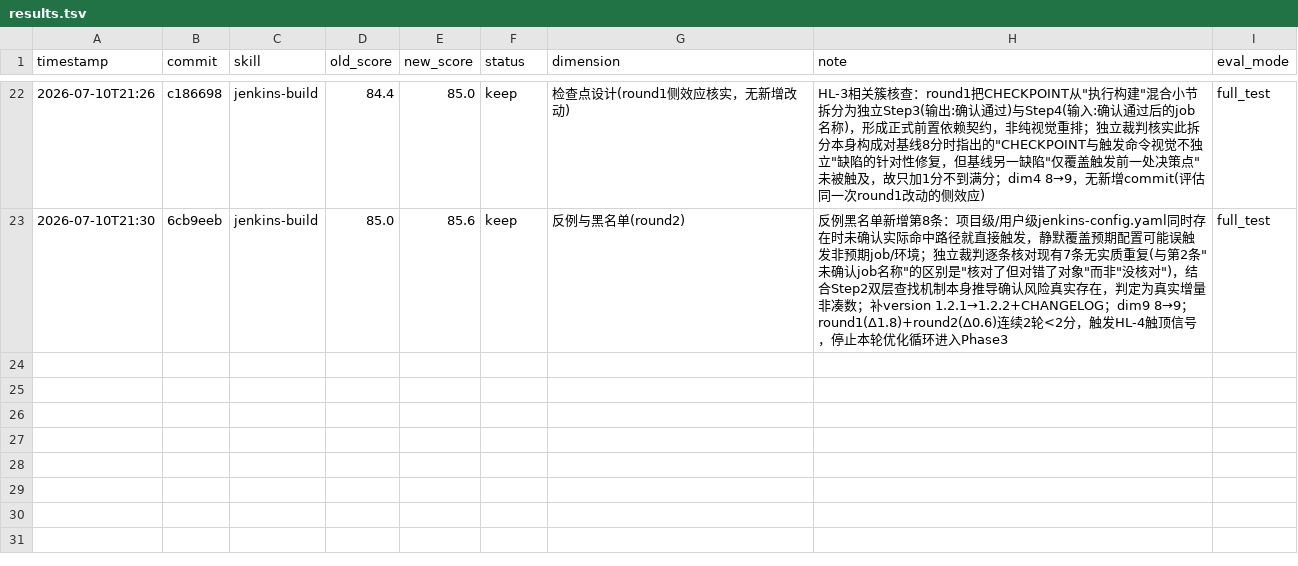
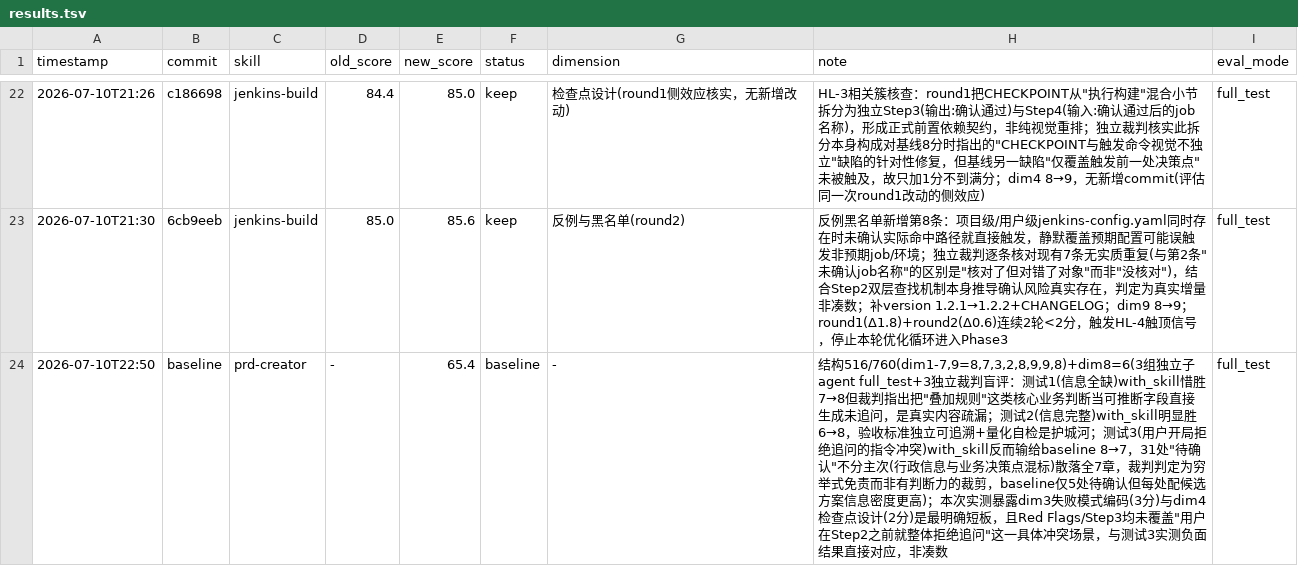
Before and after one commit to Glepooek/optimus-plugins-official, a TSV file: .claude/skills/darwin-skill/results.tsv, drawn as a sheet; only a part is shown, gaps mark what is left out; the diff names each change by its address in the sheet, - before the commit and + after, or states it on an @@ line.

Commit message:
darwin-skill: 记录prd-creator基线评估 65.4分

```diff
--- a/.claude/skills/darwin-skill/results.tsv
+++ b/.claude/skills/darwin-skill/results.tsv
+row 24: 2026-07-10T22:50 | baseline | prd-creator | - | 65.4 | baseline | - | 结构516/760(dim1-7,9=8,7,3,2,8,9,9,8)+dim8=6(3组独立子agent full_test+3独立裁判盲评：测试1(信息全缺)with_skill惜胜7→8但裁判指出把"叠加规则"这类核心业务判断当可推断字段直接生成未追问，是真实内容疏漏；测试2(信息完整)with_skill明显胜6→8，验收标准独立可追溯+量化自检是护城河；测试3(用户开局拒绝追问的指令冲突)with_skill反而输给baseline 8→7，31处"待确认"不分主次(行政信息与业务决策点混标)散落全7章，裁判判定为穷举式免责而非有判断力的裁剪，baseline仅5处待确认但每处配候选方案信息密度更高)；本次实测暴露dim3失败模式编码(3分)与dim4检查点设计(2分)是最明确短板，且Red Flags/Step3均未覆盖"用户在Step2之前就整体拒绝追问"这一具体冲突场景，与测试3实测负面结果直接对应，非凑数 | full_test
```
Also changed, not shown: 1 other file.
